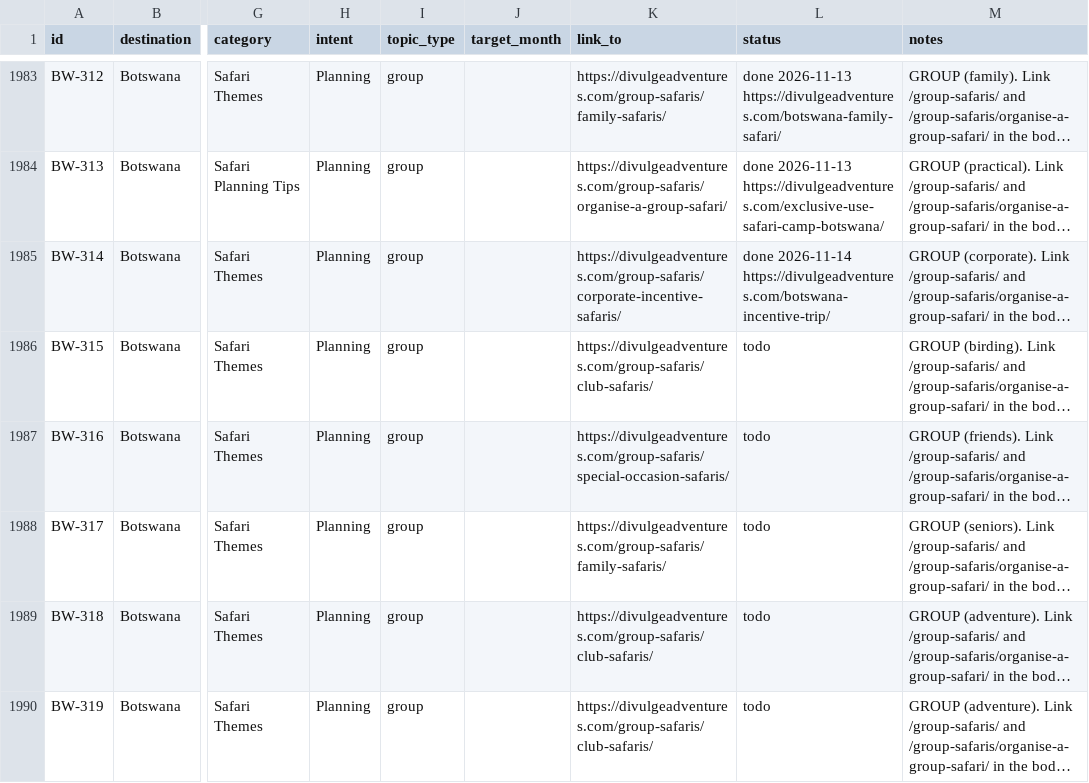
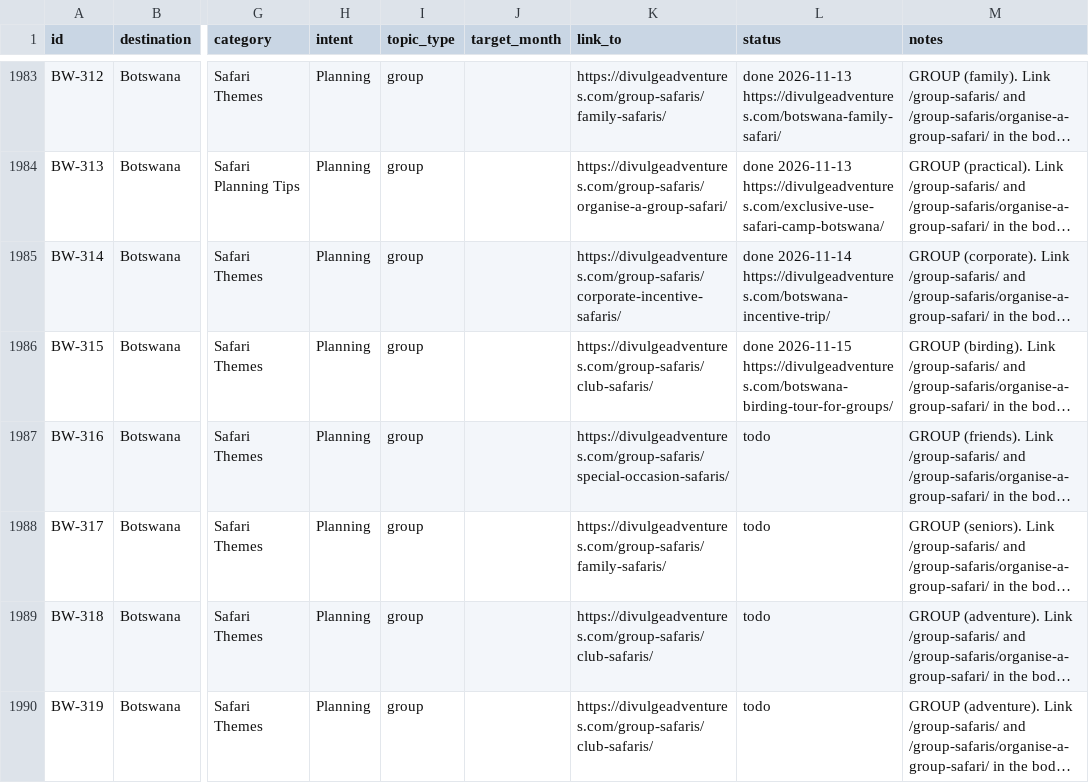
Before and after one commit to divulgeadventures/divulge-blog, a CSV file: TOPIC_BANK.csv, drawn as a sheet; only a part is shown, gaps mark what is left out; long unchanged cells end in …; the diff names each change by its address in the sheet, - before the commit and + after, or states it on an @@ line.

```diff
--- a/TOPIC_BANK.csv
+++ b/TOPIC_BANK.csv
-L1986 (status): todo
+L1986 (status): done 2026-11-15 https://divulgeadventures.com/botswana-birding-tour-for-groups/
```
Also changed, not shown: 6 other files.
